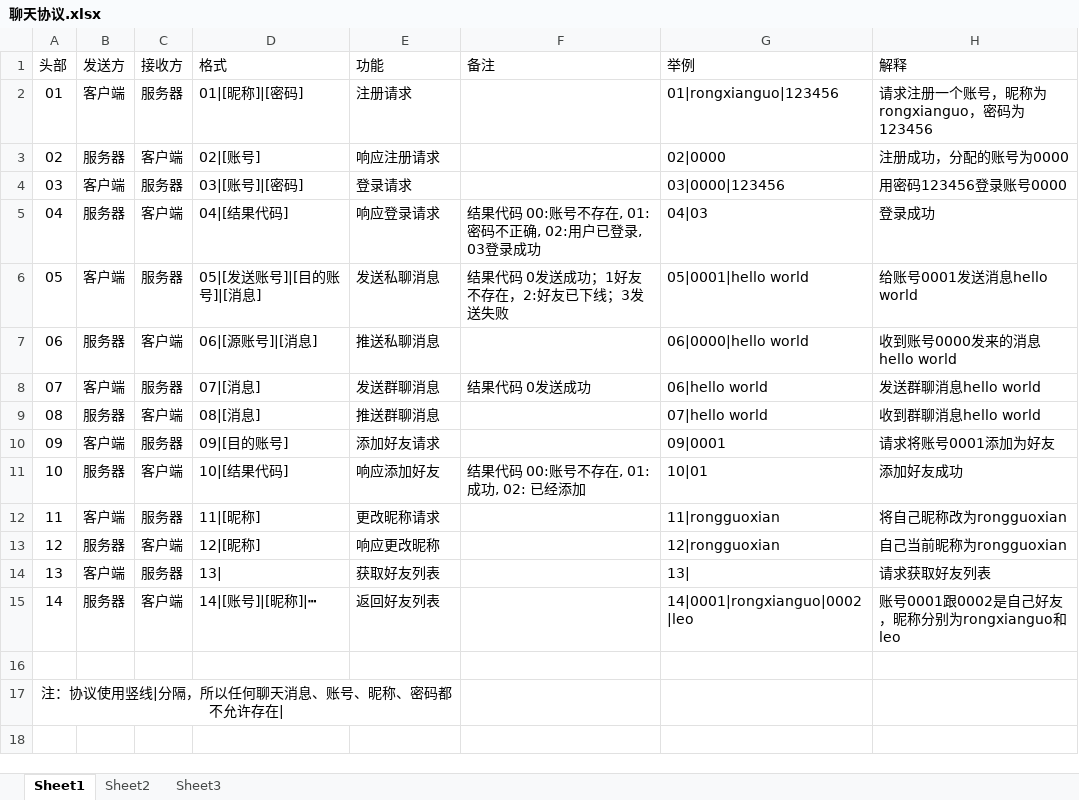
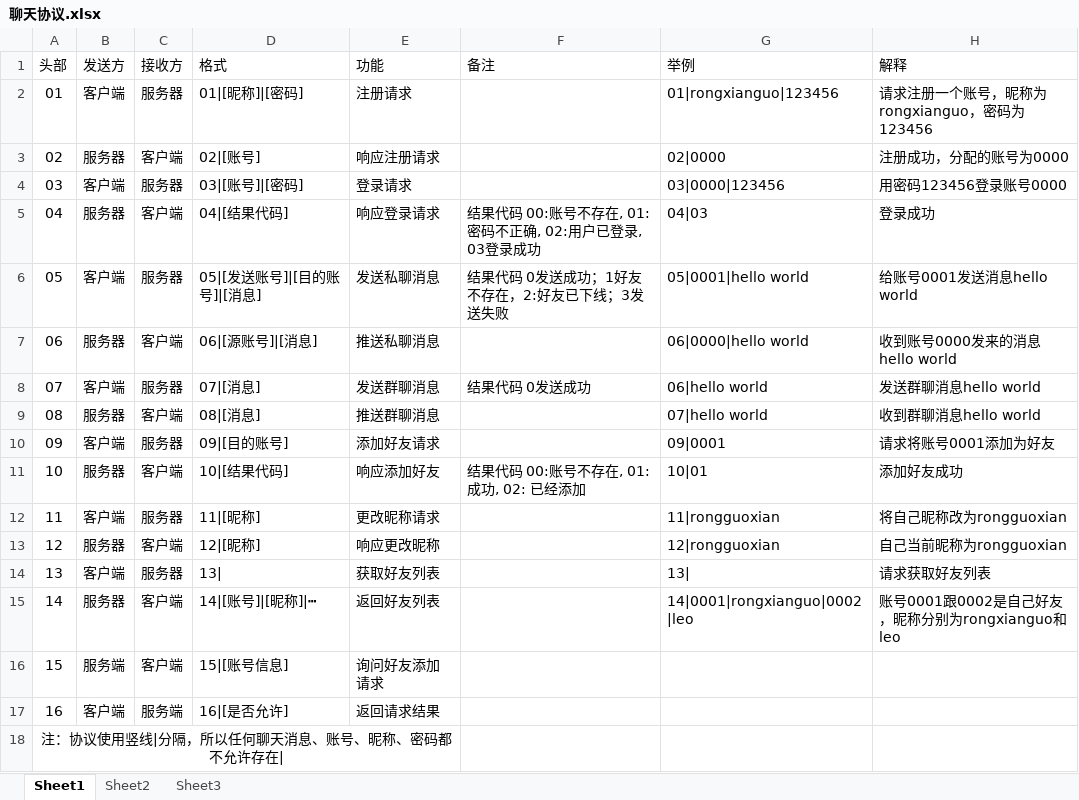
Before and after one commit to dayuliu/netchathomework, an Excel workbook: 聊天协议.xlsx, sheet Sheet1, drawn as a sheet; values as stored, in another font and other column widths than the file's, no borders; removed rows and columns are numbered as before the commit, all else as after; the diff names each change by its address in the sheet, - before the commit and + after, or states it on an @@ line.

```diff
--- a/聊天协议.xlsx (sheet Sheet1)
+++ b/聊天协议.xlsx (sheet Sheet1)
+row 16: 15 | 服务端 | 客户端 | 15|[账号信息] | 询问好友添加请求
+row 17: 16 | 客户端 | 服务端 | 16|[是否允许] | 返回请求结果
@@ column A (头部) renumbered in row 18 @@
+A18:E18 merged
-row 17: 注：协议使用竖线|分隔，所以任何聊天消息、账号、昵称、密码都不允许存在
```
Also changed, not shown: 3 other files.
